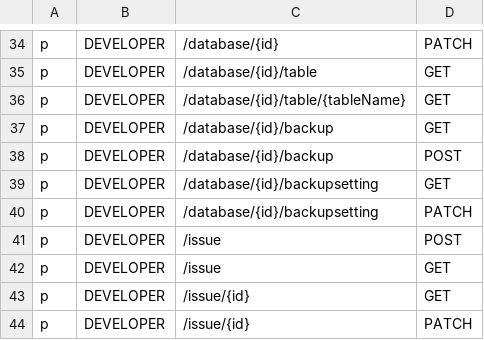
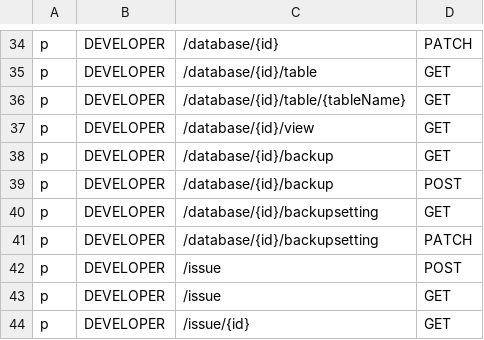
Before and after one commit to bytebase/bytebase, a CSV file: server/acl_casbin_policy_developer.csv, drawn as a sheet; only a part is shown, gaps mark what is left out; the shorter side is filled out with more unchanged rows.

Commit message:
Create vw to store view schema info
Support both MySQL and PG in this commit

```diff
--- a/server/acl_casbin_policy_developer.csv
+++ b/server/acl_casbin_policy_developer.csv
@@ -36,2 +36,3 @@ p, DEVELOPER, /database/{id}/table, GET
 p, DEVELOPER, /database/{id}/table/{tableName}, GET
+p, DEVELOPER, /database/{id}/view, GET
 p, DEVELOPER, /database/{id}/backup, GET
```
Also changed, not shown: server/acl_casbin_policy_dba.csv, server/acl_casbin_policy_owner.csv, 22 other files.
